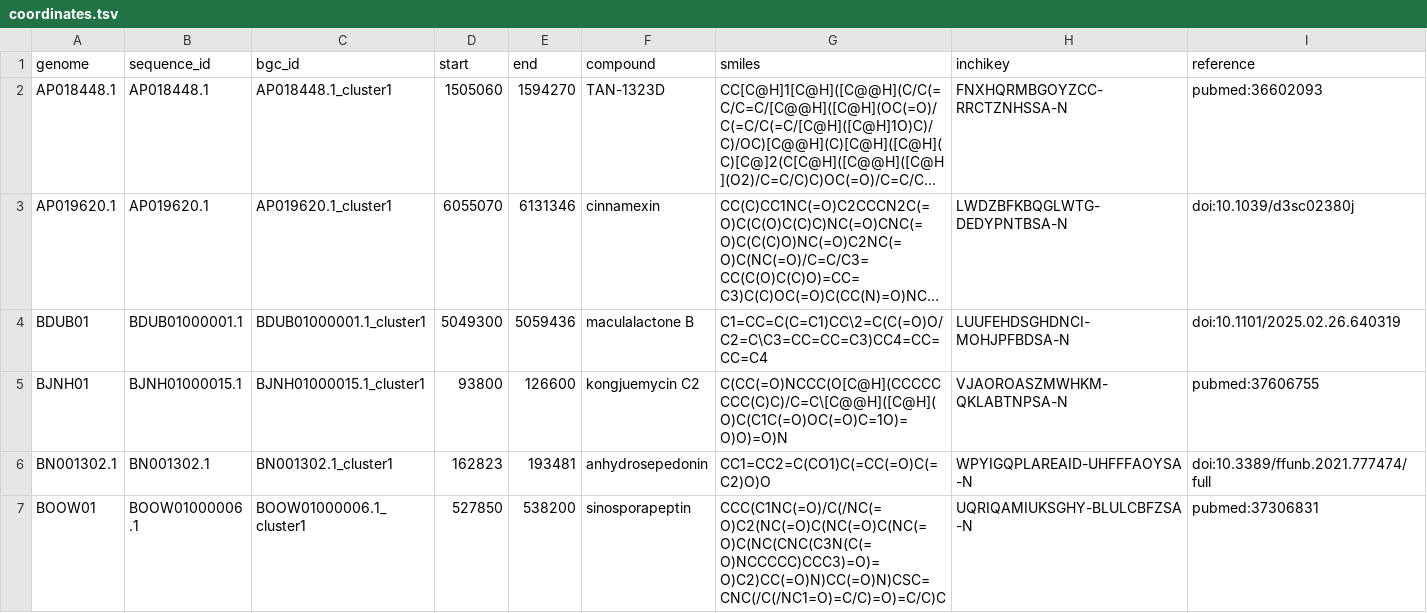
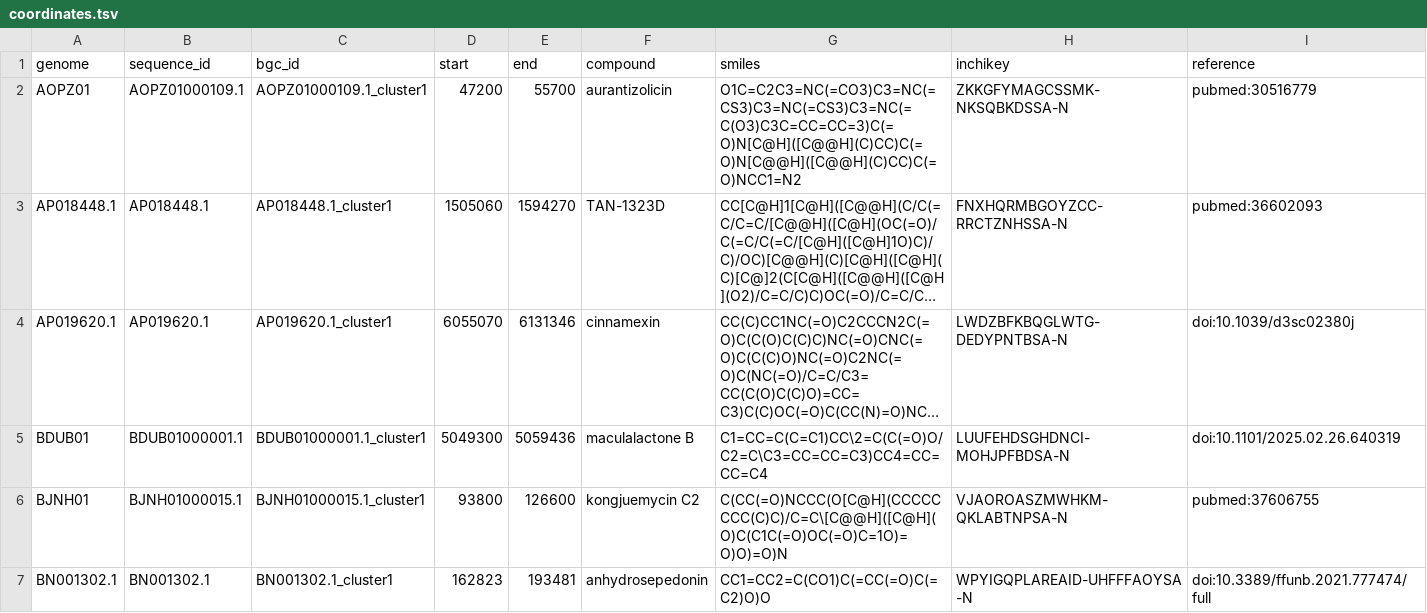
Before and after one commit to zellerlab/CHAMOIS, a TSV file: data/datasets/native/coordinates.tsv, drawn as a sheet; only a part is shown; the shorter side is filled out with more unchanged rows; long unchanged cells end in …; the diff names each change by its address in the sheet, - before the commit and + after, or states it on an @@ line.

Commit message:
Add new `aurantizolicin` cluster to the `native` dataset

```diff
--- a/data/datasets/native/coordinates.tsv
+++ b/data/datasets/native/coordinates.tsv
+row 2: AOPZ01 | AOPZ01000109.1 | AOPZ01000109.1_cluster1 | 47200 | 55700 | aurantizolicin | O1C=C2C3=NC(=CO3)C3=NC(=CS3)C3=NC(=CS3)C3=NC(=C(O3)C3C=CC=CC=3)C(=O)N[C@H]([C@@H](C)CC)C(=O)N[C@@H]([C@@H](C)CC)C(=O)NCC1=N2 | ZKKGFYMAGCSSMK-NKSQBKDSSA-N | pubmed:30516779
```
Also changed, not shown: data/datasets/native/types.tsv, 1 other file.
